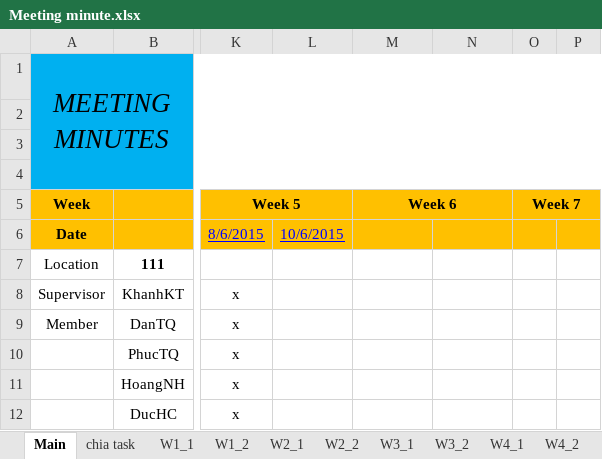
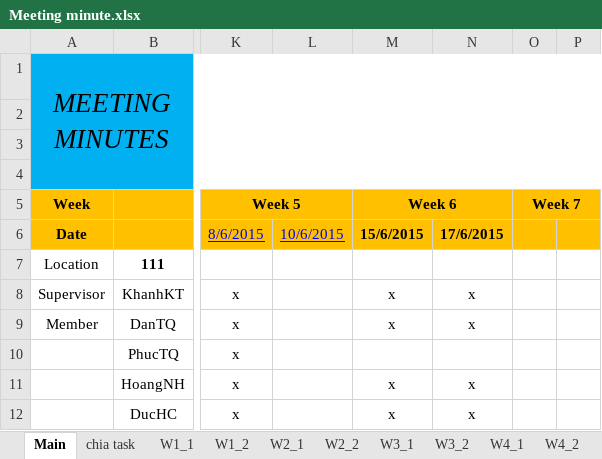
Before and after one commit to tiendan3108/CP, an Excel workbook: Source/Document/Meeting minutes/Meeting minute.xlsx, sheet Main, drawn as a sheet; only a part is shown, gaps mark what is left out; values as stored, in another font and other column widths than the file's, no borders; the diff names each change by its address in the sheet, - before the commit and + after, or states it on an @@ line.

Commit message:
Update: Meeting minute.xlsx

```diff
--- a/Source/Document/Meeting minutes/Meeting minute.xlsx (sheet Main)
+++ b/Source/Document/Meeting minutes/Meeting minute.xlsx (sheet Main)
-M6 (Week 6): (empty)
+M6 (Week 6): 15/6/2015
-N6: (empty)
+N6: 17/6/2015
-M8:M9 (Week 6): (empty)
+M8:M9 (Week 6): x
-N8:N9: (empty)
+N8:N9: x
-M11:M12 (Week 6): (empty)
+M11:M12 (Week 6): x
-N11:N12: (empty)
+N11:N12: x
```
